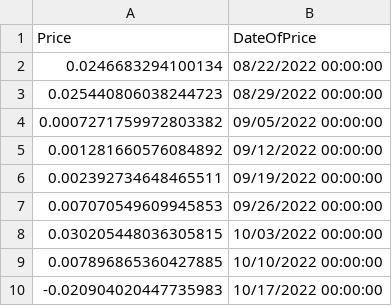
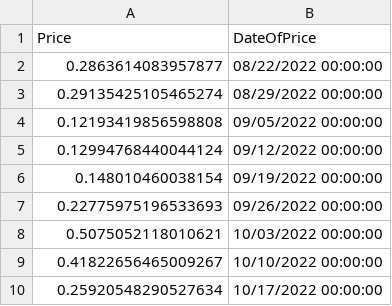
Before and after one commit to ZacharyZbr/couverture-produits-derives, a CSV file: MarketData/OutputCSVFile/realValues.csv, drawn as a sheet.

```diff
--- a/MarketData/OutputCSVFile/realValues.csv
+++ b/MarketData/OutputCSVFile/realValues.csv
@@ -1,10 +1,10 @@
 Price,DateOfPrice
-0.0246683294100134,08/22/2022 00:00:00
-0.025440806038244723,08/29/2022 00:00:00
-0.0007271759972803382,09/05/2022 00:00:00
-0.001281660576084892,09/12/2022 00:00:00
-0.002392734648465511,09/19/2022 00:00:00
-0.007070549609945853,09/26/2022 00:00:00
-0.030205448036305815,10/03/2022 00:00:00
-0.007896865360427885,10/10/2022 00:00:00
--0.020904020447735983,10/17/2022 00:00:00
+0.2863614083957877,08/22/2022 00:00:00
+0.29135425105465274,08/29/2022 00:00:00
+0.12193419856598808,09/05/2022 00:00:00
+0.12994768440044124,09/12/2022 00:00:00
+0.148010460038154,09/19/2022 00:00:00
+0.22775975196533693,09/26/2022 00:00:00
+0.5075052118010621,10/03/2022 00:00:00
+0.41822656465009267,10/10/2022 00:00:00
+0.25920548290527634,10/17/2022 00:00:00
```
Also changed, not shown: MarketData/OutputCSVFile/theoricalValues.csv, 13 other files.
